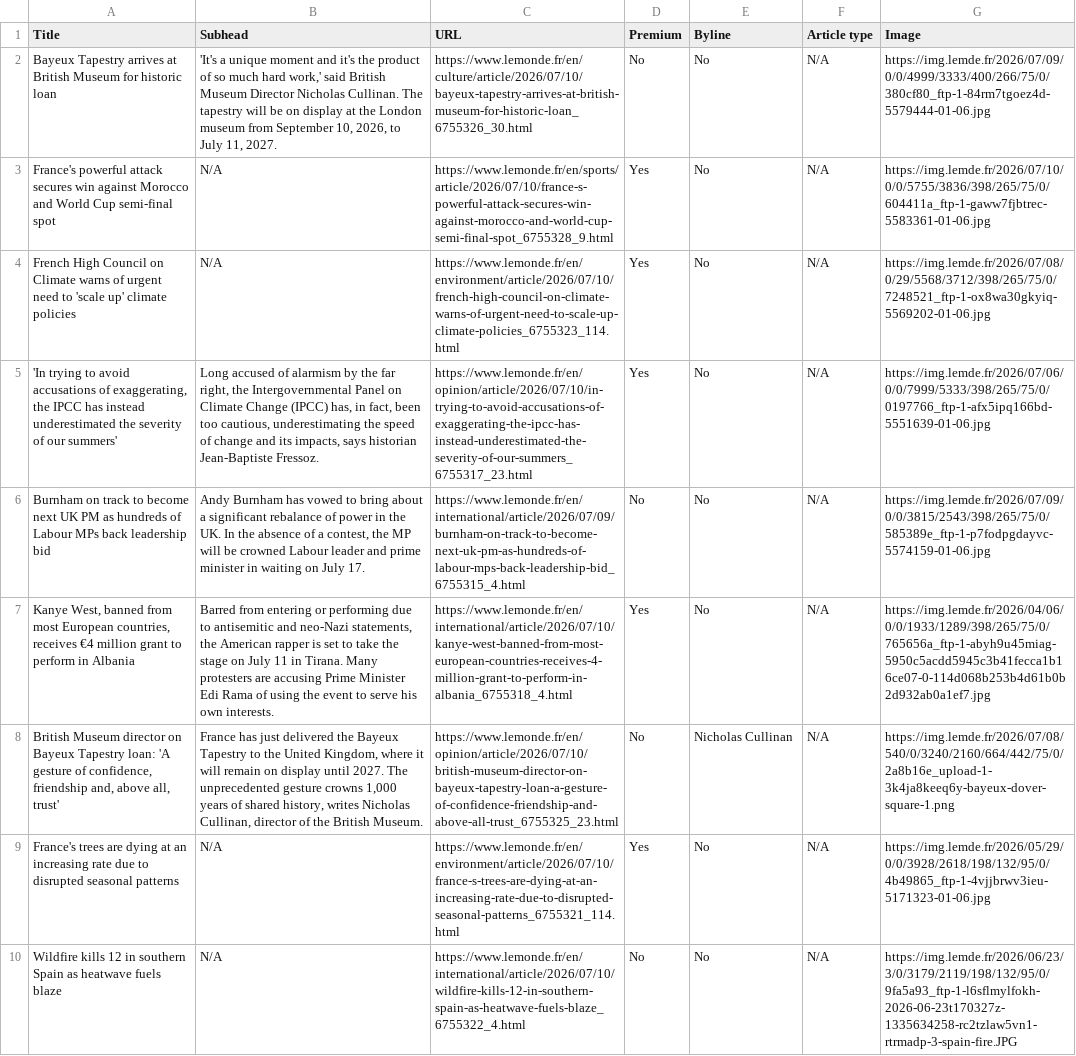
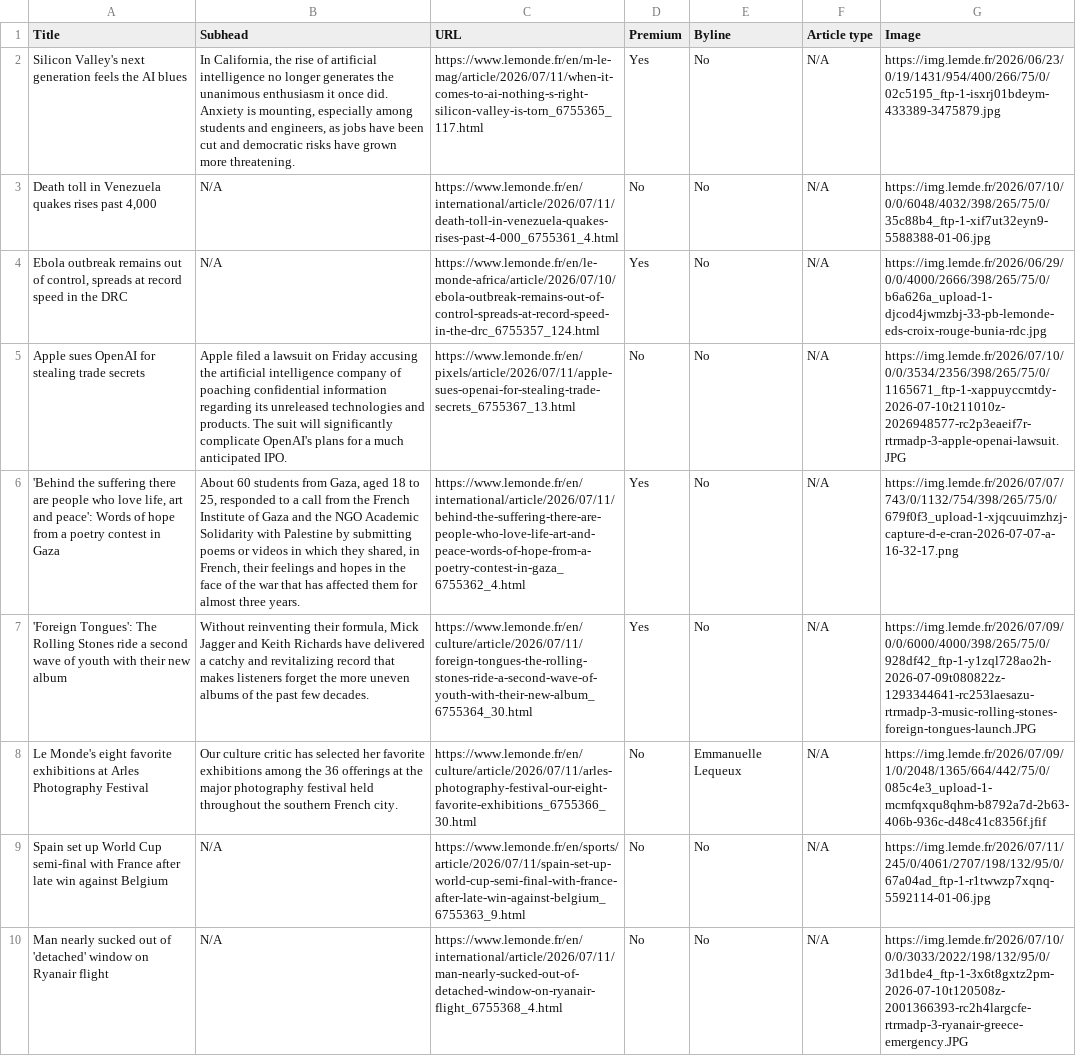
Before and after one commit to ChrisCaurla/07-homework-Le_Monde, a CSV file: Le_Monde-Auto_update.csv, drawn as a sheet; only a part is shown; removed rows and columns are numbered as before the commit, all else as after; the diff covers the shown part only; the diff names each change by its address in the sheet, - before the commit and + after, or states it on an @@ line.

```diff
--- a/Le_Monde-Auto_update.csv
+++ b/Le_Monde-Auto_update.csv
+row 2: Silicon Valley's next generation feels the AI blues | In California, the rise of artificial intelligence no longer generates the unanimous enthusiasm it once did. Anxiety is mounting, especially among students and engineers, as jobs have been cut and democratic risks have grown more threatening. | https://www.lemonde.fr/en/m-le-mag/article/2026/07/11/when-it-comes-to-ai-nothing-s-right-silicon-valley-is-torn_6755365_117.html | Yes | No | N/A | https://img.lemde.fr/2026/06/23/0/19/1431/954/400/266/75/0/02c5195_ftp-1-isxrj01bdeym-433389-3475879.jpg
-A3 (Title): Bayeux Tapestry arrives at British Museum for historic loan
+A3 (Title): Death toll in Venezuela quakes rises past 4,000
-B3 (Subhead): 'It's a unique moment and it's the product of so much hard work,' said British Museum Director Nicholas Cullinan. The tapestry will be on display at the London museum from September 10, 2026, to July 11, 2027.
+B3 (Subhead): N/A
-C3 (URL): https://www.lemonde.fr/en/culture/article/2026/07/10/bayeux-tapestry-arrives-at-british-museum-for-historic-loan_6755326_30.html
+C3 (URL): https://www.lemonde.fr/en/international/article/2026/07/11/death-toll-in-venezuela-quakes-rises-past-4-000_6755361_4.html
-G3 (Image): https://img.lemde.fr/2026/07/09/0/0/4999/3333/400/266/75/0/380cf80_ftp-1-84rm7tgoez4d-5579444-01-06.jpg
+G3 (Image): https://img.lemde.fr/2026/07/10/0/0/6048/4032/398/265/75/0/35c88b4_ftp-1-xif7ut32eyn9-5588388-01-06.jpg
-A4 (Title): France's powerful attack secures win against Morocco and World Cup semi-final spot
+A4 (Title): Ebola outbreak remains out of control, spreads at record speed in the DRC
-C4 (URL): https://www.lemonde.fr/en/sports/article/2026/07/10/france-s-powerful-attack-secures-win-against-morocco-and-world-cup-semi-final-spot_6755328_9.html
+C4 (URL): https://www.lemonde.fr/en/le-monde-africa/article/2026/07/10/ebola-outbreak-remains-out-of-control-spreads-at-record-speed-in-the-drc_6755357_124.html
-G4 (Image): https://img.lemde.fr/2026/07/10/0/0/5755/3836/398/265/75/0/604411a_ftp-1-gaww7fjbtrec-5583361-01-06.jpg
+G4 (Image): https://img.lemde.fr/2026/06/29/0/0/4000/2666/398/265/75/0/b6a626a_upload-1-djcod4jwmzbj-33-pb-lemonde-eds-croix-rouge-bunia-rdc.jpg
-row 4: French High Council on Climate warns of urgent need to 'scale up' climate policies | N/A | https://www.lemonde.fr/en/environment/article/2026/07/10/french-high-council-on-climate-warns-of-urgent-need-to-scale-up-climate-policies_6755323_114.html | Yes | No | N/A | https://img.lemde.fr/2026/07/08/0/29/5568/3712/398/265/75/0/7248521_ftp-1-ox8wa30gkyiq-5569202-01-06.jpg
+row 5: Apple sues OpenAI for stealing trade secrets | Apple filed a lawsuit on Friday accusing the artificial intelligence company of poaching confidential information regarding its unreleased technologies and products. The suit will significantly complicate OpenAI's plans for a much anticipated IPO. | https://www.lemonde.fr/en/pixels/article/2026/07/11/apple-sues-openai-for-stealing-trade-secrets_6755367_13.html | No | No | N/A | https://img.lemde.fr/2026/07/10/0/0/3534/2356/398/265/75/0/1165671_ftp-1-xappuyccmtdy-2026-07-10t211010z-2026948577-rc2p3eaeif7r-rtrmadp-3-apple-openai-lawsuit.JPG
-A6 (Title): 'In trying to avoid accusations of exaggerating, the IPCC has instead underestimated the severity of our summers'
+A6 (Title): 'Behind the suffering there are people who love life, art and peace': Words of hope from a poetry contest in Gaza
-B6 (Subhead): Long accused of alarmism by the far right, the Intergovernmental Panel on Climate Change (IPCC) has, in fact, been too cautious, underestimating the speed of change and its impacts, says historian Jean-Baptiste Fressoz.
+B6 (Subhead): About 60 students from Gaza, aged 18 to 25, responded to a call from the French Institute of Gaza and the NGO Academic Solidarity with Palestine by submitting poems or videos in which they shared, in French, their feelings and hopes in the face of the war that has affected them for almost three years.
-C6 (URL): https://www.lemonde.fr/en/opinion/article/2026/07/10/in-trying-to-avoid-accusations-of-exaggerating-the-ipcc-has-instead-underestimated-the-severity-of-our-summers_6755317_23.html
+C6 (URL): https://www.lemonde.fr/en/international/article/2026/07/11/behind-the-suffering-there-are-people-who-love-life-art-and-peace-words-of-hope-from-a-poetry-contest-in-gaza_6755362_4.html
-G6 (Image): https://img.lemde.fr/2026/07/06/0/0/7999/5333/398/265/75/0/0197766_ftp-1-afx5ipq166bd-5551639-01-06.jpg
+G6 (Image): https://img.lemde.fr/2026/07/07/743/0/1132/754/398/265/75/0/679f0f3_upload-1-xjqcuuimzhzj-capture-d-e-cran-2026-07-07-a-16-32-17.png
-row 6: Burnham on track to become next UK PM as hundreds of Labour MPs back leadership bid | Andy Burnham has vowed to bring about a significant rebalance of power in the UK. In the absence of a contest, the MP will be crowned Labour leader and prime minister in waiting on July 17. | https://www.lemonde.fr/en/international/article/2026/07/09/burnham-on-track-to-become-next-uk-pm-as-hundreds-of-labour-mps-back-leadership-bid_6755315_4.html | No | No | N/A | https://img.lemde.fr/2026/07/09/0/0/3815/2543/398/265/75/0/585389e_ftp-1-p7fodpgdayvc-5574159-01-06.jpg
-A7 (Title): Kanye West, banned from most European countries, receives €4 million grant to perform in Albania
+A7 (Title): 'Foreign Tongues': The Rolling Stones ride a second wave of youth with their new album
-B7 (Subhead): Barred from entering or performing due to antisemitic and neo-Nazi statements, the American rapper is set to take the stage on July 11 in Tirana. Many protesters are accusing Prime Minister Edi Rama of using the event to serve his own interests.
+B7 (Subhead): Without reinventing their formula, Mick Jagger and Keith Richards have delivered a catchy and revitalizing record that makes listeners forget the more uneven albums of the past few decades.
-C7 (URL): https://www.lemonde.fr/en/international/article/2026/07/10/kanye-west-banned-from-most-european-countries-receives-4-million-grant-to-perform-in-albania_6755318_4.html
+C7 (URL): https://www.lemonde.fr/en/culture/article/2026/07/11/foreign-tongues-the-rolling-stones-ride-a-second-wave-of-youth-with-their-new-album_6755364_30.html
-G7 (Image): https://img.lemde.fr/2026/04/06/0/0/1933/1289/398/265/75/0/765656a_ftp-1-abyh9u45miag-5950c5acdd5945c3b41fecca1b16ce07-0-114d068b253b4d61b0b2d932ab0a1ef7.jpg
+G7 (Image): https://img.lemde.fr/2026/07/09/0/0/6000/4000/398/265/75/0/928df42_ftp-1-y1zql728ao2h-2026-07-09t080822z-1293344641-rc253laesazu-rtrmadp-3-music-rolling-stones-foreign-tongues-launch.JPG
-A8 (Title): British Museum director on Bayeux Tapestry loan: 'A gesture of confidence, friendship and, above all, trust'
+A8 (Title): Le Monde's eight favorite exhibitions at Arles Photography Festival
-B8 (Subhead): France has just delivered the Bayeux Tapestry to the United Kingdom, where it will remain on display until 2027. The unprecedented gesture crowns 1,000 years of shared history, writes Nicholas Cullinan, director of the British Museum.
+B8 (Subhead): Our culture critic has selected her favorite exhibitions among the 36 offerings at the major photography festival held throughout the southern French city.
-C8 (URL): https://www.lemonde.fr/en/opinion/article/2026/07/10/british-museum-director-on-bayeux-tapestry-loan-a-gesture-of-confidence-friendship-and-above-all-trust_6755325_23.html
+C8 (URL): https://www.lemonde.fr/en/culture/article/2026/07/11/arles-photography-festival-our-eight-favorite-exhibitions_6755366_30.html
-E8 (Byline): Nicholas Cullinan
+E8 (Byline): Emmanuelle Lequeux
-G8 (Image): https://img.lemde.fr/2026/07/08/540/0/3240/2160/664/442/75/0/2a8b16e_upload-1-3k4ja8keeq6y-bayeux-dover-square-1.png
+G8 (Image): https://img.lemde.fr/2026/07/09/1/0/2048/1365/664/442/75/0/085c4e3_upload-1-mcmfqxqu8qhm-b8792a7d-2b63-406b-936c-d48c41c8356f.jfif
-A9 (Title): France's trees are dying at an increasing rate due to disrupted seasonal patterns
+A9 (Title): Spain set up World Cup semi-final with France after late win against Belgium
-C9 (URL): https://www.lemonde.fr/en/environment/article/2026/07/10/france-s-trees-are-dying-at-an-increasing-rate-due-to-disrupted-seasonal-patterns_6755321_114.html
+C9 (URL): https://www.lemonde.fr/en/sports/article/2026/07/11/spain-set-up-world-cup-semi-final-with-france-after-late-win-against-belgium_6755363_9.html
-D9 (Premium): Yes
+D9 (Premium): No
-G9 (Image): https://img.lemde.fr/2026/05/29/0/0/3928/2618/198/132/95/0/4b49865_ftp-1-4vjjbrwv3ieu-5171323-01-06.jpg
+G9 (Image): https://img.lemde.fr/2026/07/11/245/0/4061/2707/198/132/95/0/67a04ad_ftp-1-r1twwzp7xqnq-5592114-01-06.jpg
-A10 (Title): Wildfire kills 12 in southern Spain as heatwave fuels blaze
+A10 (Title): Man nearly sucked out of 'detached' window on Ryanair flight
-C10 (URL): https://www.lemonde.fr/en/international/article/2026/07/10/wildfire-kills-12-in-southern-spain-as-heatwave-fuels-blaze_6755322_4.html
+C10 (URL): https://www.lemonde.fr/en/international/article/2026/07/11/man-nearly-sucked-out-of-detached-window-on-ryanair-flight_6755368_4.html
-G10 (Image): https://img.lemde.fr/2026/06/23/3/0/3179/2119/198/132/95/0/9fa5a93_ftp-1-l6sflmylfokh-2026-06-23t170327z-1335634258-rc2tzlaw5vn1-rtrmadp-3-spain-fire.JPG
+G10 (Image): https://img.lemde.fr/2026/07/10/0/0/3033/2022/198/132/95/0/3d1bde4_ftp-1-3x6t8gxtz2pm-2026-07-10t120508z-2001366393-rc2h4largcfe-rtrmadp-3-ryanair-greece-emergency.JPG
```
Also changed, not shown: 2 added rows and 38 edited cells elsewhere in this file.
